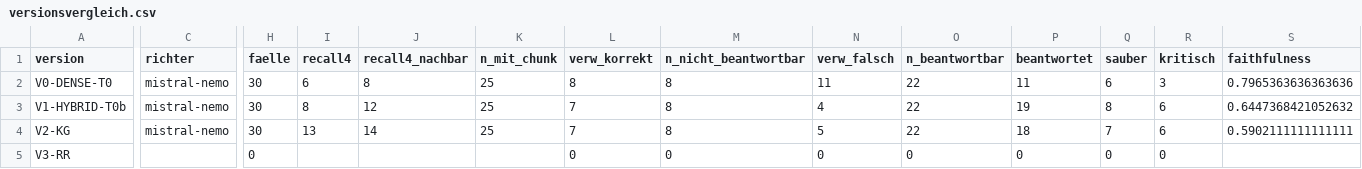
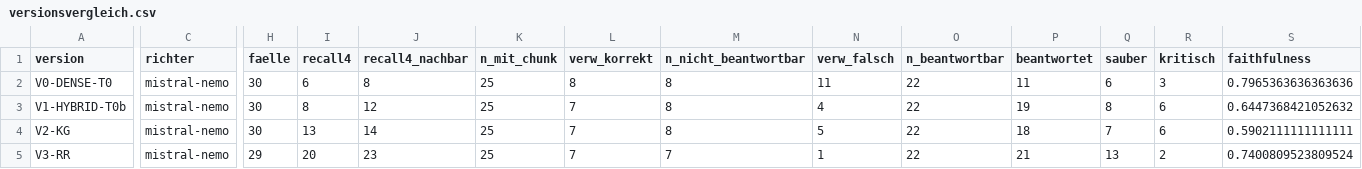
Before and after one commit to velnmurugan/Lernassistenz_RAG, a CSV file: evaluationsdaten/versionsvergleich.csv, drawn as a sheet; only a part is shown, gaps mark what is left out; the diff covers the shown part only; the diff names each change by its address in the sheet, - before the commit and + after, or states it on an @@ line.

```diff
--- a/evaluationsdaten/versionsvergleich.csv
+++ b/evaluationsdaten/versionsvergleich.csv
-C5 (richter): (empty)
+C5 (richter): mistral-nemo
-H5 (faelle): 0
+H5 (faelle): 29
-I5 (recall4): (empty)
+I5 (recall4): 20
-J5 (recall4_nachbar): (empty)
+J5 (recall4_nachbar): 23
-K5 (n_mit_chunk): (empty)
+K5 (n_mit_chunk): 25
-L5 (verw_korrekt): 0
+L5 (verw_korrekt): 7
-M5 (n_nicht_beantwortbar): 0
+M5 (n_nicht_beantwortbar): 7
-N5 (verw_falsch): 0
+N5 (verw_falsch): 1
-O5 (n_beantwortbar): 0
+O5 (n_beantwortbar): 22
-P5 (beantwortet): 0
+P5 (beantwortet): 21
-Q5 (sauber): 0
+Q5 (sauber): 13
-R5 (kritisch): 0
+R5 (kritisch): 2
-S5 (faithfulness): (empty)
+S5 (faithfulness): 0.7400809523809524
```
Also changed, not shown: 5 edited cells elsewhere in this file, evaluationsdaten/archiv/V3-RR/ragas_ergebnisse.csv, 19 other files.
